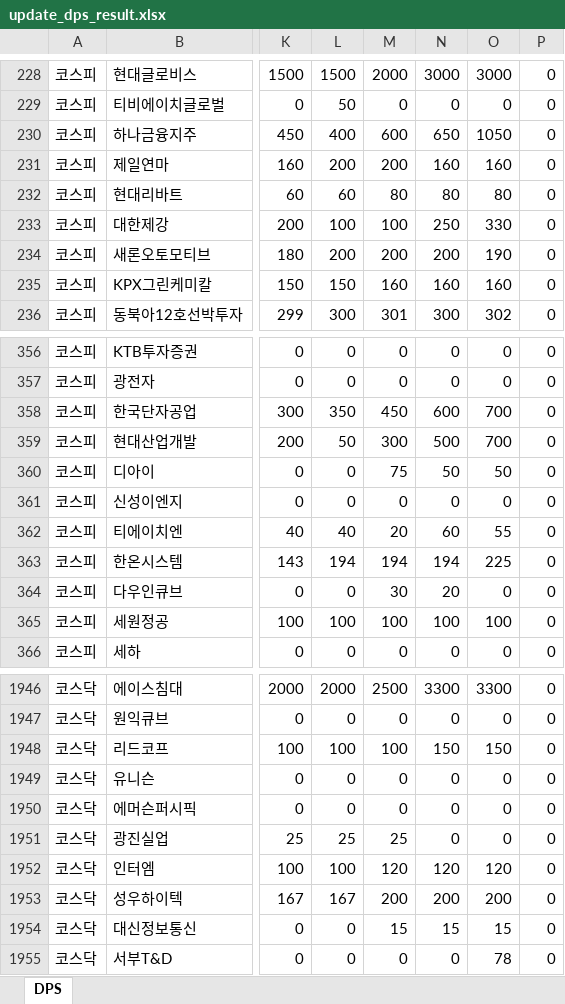
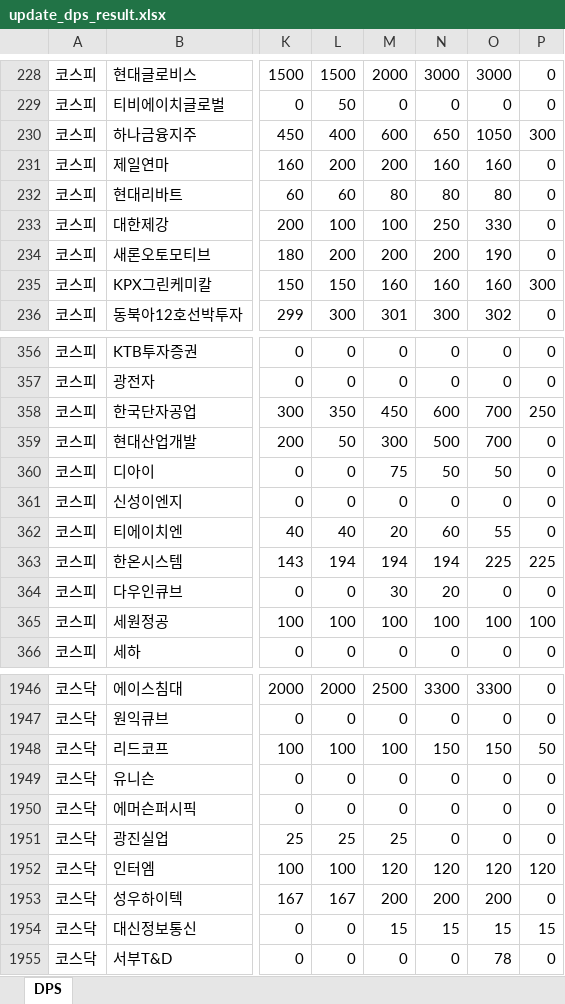
Before and after one commit to agent-jaden/DART_dividends, an Excel workbook: update_dps_result.xlsx, sheet DPS, drawn as a sheet; only a part is shown, gaps mark what is left out; values as stored, in another font and other column widths than the file's, no borders; the diff covers the shown part only; the diff names each change by its address in the sheet, - before the commit and + after, or states it on an @@ line.

```diff
--- a/update_dps_result.xlsx (sheet DPS)
+++ b/update_dps_result.xlsx (sheet DPS)
-P230: 0
+P230: 300
-P235: 0
+P235: 300
-P358: 0
+P358: 250
-P363: 0
+P363: 225
-P365: 0
+P365: 100
-P1948: 0
+P1948: 50
-P1952: 0
+P1952: 120
-P1954: 0
+P1954: 15
```
Also changed, not shown: 60 edited cells elsewhere in this sheet, DART_dividends.xlsx, 1 other file.
